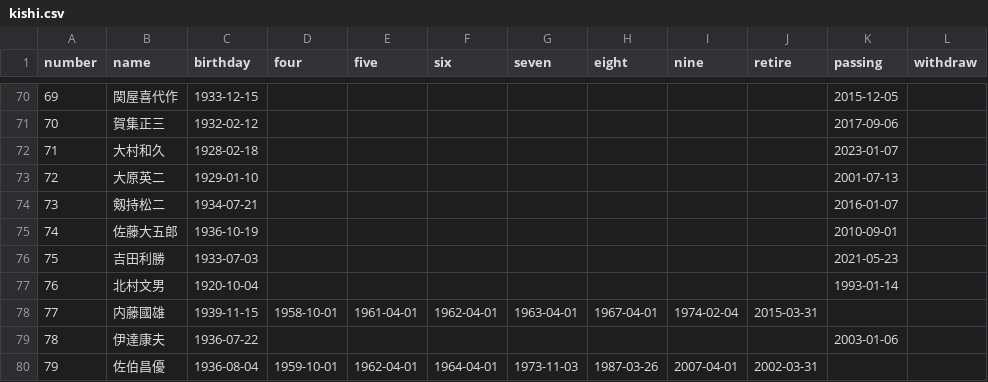
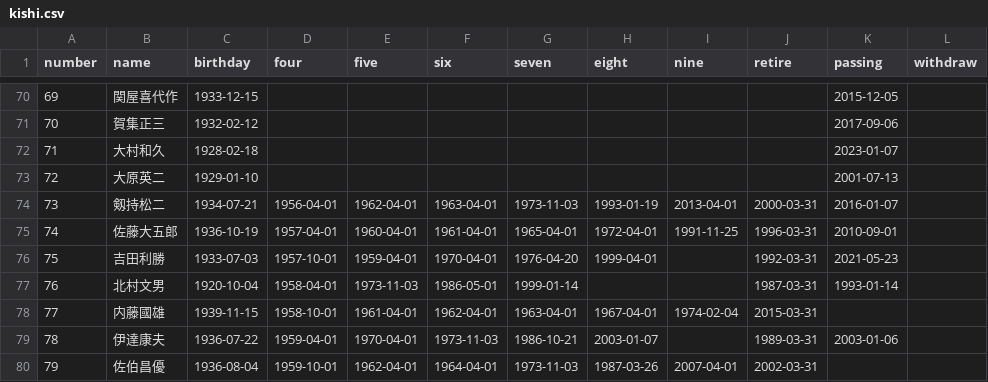
Before and after one commit to ulti-shogi/mate-shogi, a CSV file: kishi.csv, drawn as a sheet; only a part is shown, gaps mark what is left out; the diff covers the shown part only.

Commit message:
Add files via upload
予備クラス出身者までデータ追記

```diff
--- a/kishi.csv
+++ b/kishi.csv
@@ -73,8 +73,8 @@ number,name,birthday,four,five,six,seven,eight,nine,retire,passing,withdraw
 72,大原英二,1929-01-10,,,,,,,,2001-07-13,
-73,剱持松二,1934-07-21,,,,,,,,2016-01-07,
-74,佐藤大五郎,1936-10-19,,,,,,,,2010-09-01,
-75,吉田利勝,1933-07-03,,,,,,,,2021-05-23,
-76,北村文男,1920-10-04,,,,,,,,1993-01-14,
+73,剱持松二,1934-07-21,1956-04-01,1962-04-01,1963-04-01,1973-11-03,1993-01-19,2013-04-01,2000-03-31,2016-01-07,
+74,佐藤大五郎,1936-10-19,1957-04-01,1960-04-01,1961-04-01,1965-04-01,1972-04-01,1991-11-25,1996-03-31,2010-09-01,
+75,吉田利勝,1933-07-03,1957-10-01,1959-04-01,1970-04-01,1976-04-20,1999-04-01,,1992-03-31,2021-05-23,
+76,北村文男,1920-10-04,1958-04-01,1973-11-03,1986-05-01,1999-01-14,,,1987-03-31,1993-01-14,
 77,内藤國雄,1939-11-15,1958-10-01,1961-04-01,1962-04-01,1963-04-01,1967-04-01,1974-02-04,2015-03-31,,
-78,伊達康夫,1936-07-22,,,,,,,,2003-01-06,
+78,伊達康夫,1936-07-22,1959-04-01,1970-04-01,1973-11-03,1986-10-21,2003-01-07,,1989-03-31,2003-01-06,
 79,佐伯昌優,1936-08-04,1959-10-01,1962-04-01,1964-04-01,1973-11-03,1987-03-26,2007-04-01,2002-03-31,,
```
Also changed, not shown: 27 edited cells elsewhere in this file.
